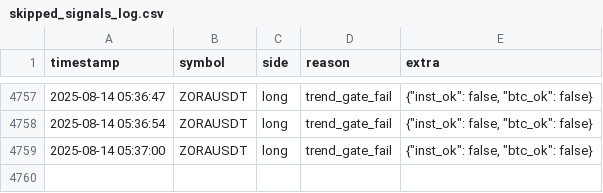
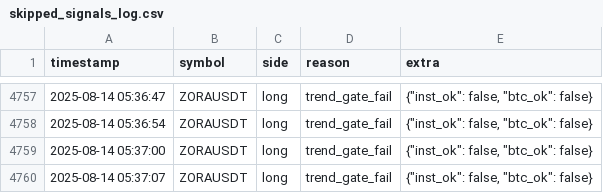
Before and after one commit to brybarrett/crypto-signals, a CSV file: skipped_signals_log.csv, drawn as a sheet; only a part is shown, gaps mark what is left out.

Commit message:
append skipped ZORAUSDT long (trend_gate_fail)

```diff
--- a/skipped_signals_log.csv
+++ b/skipped_signals_log.csv
@@ -4759 +4759,2 @@ timestamp,symbol,side,reason,extra
 2025-08-14 05:37:00,ZORAUSDT,long,trend_gate_fail,"{""inst_ok"": false, ""btc_ok"": false}"
+2025-08-14 05:37:07,ZORAUSDT,long,trend_gate_fail,"{""inst_ok"": false, ""btc_ok"": false}"
```
